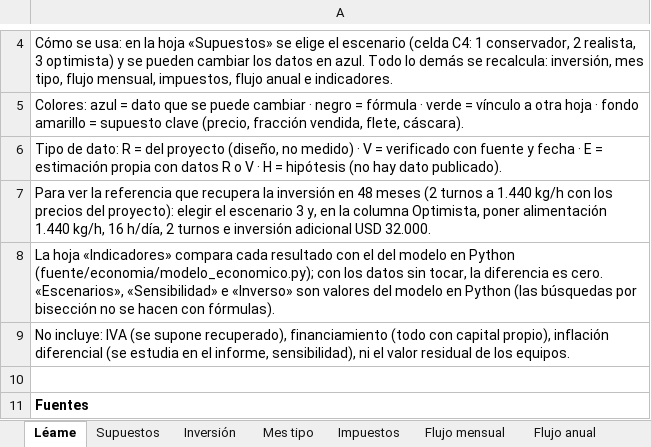
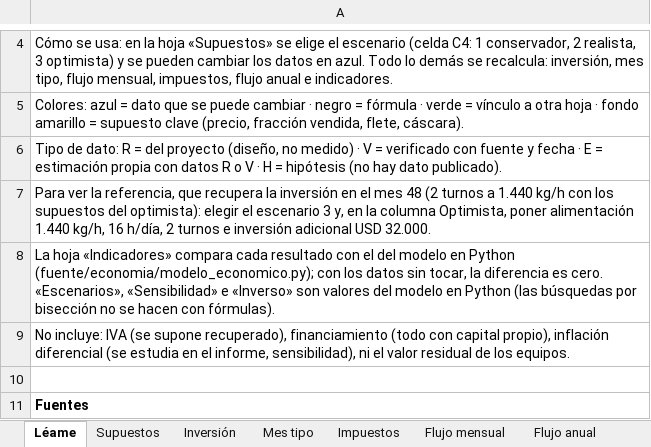
Before and after one commit to lagzgabrielmuller-dot/planta-secadora-guano, an Excel workbook: analisis_economico/Modelo_economico_Secadora_Guano.xlsx, sheet Léame, drawn as a sheet; only a part is shown, gaps mark what is left out; values as stored, in another font and other column widths than the file's, no borders; the diff names each change by its address in the sheet, - before the commit and + after, or states it on an @@ line.

```diff
--- a/analisis_economico/Modelo_economico_Secadora_Guano.xlsx (sheet Léame)
+++ b/analisis_economico/Modelo_economico_Secadora_Guano.xlsx (sheet Léame)
-A7: …ver la referencia que recupera la inversión en 48 meses (2 turnos a 1.440 kg/h con los precios del proyecto): elegir el…
+A7: …ver la referencia, que recupera la inversión en el mes 48 (2 turnos a 1.440 kg/h con los supuestos del optimista): elegir el…
```
Also changed, not shown: 8 other files.
